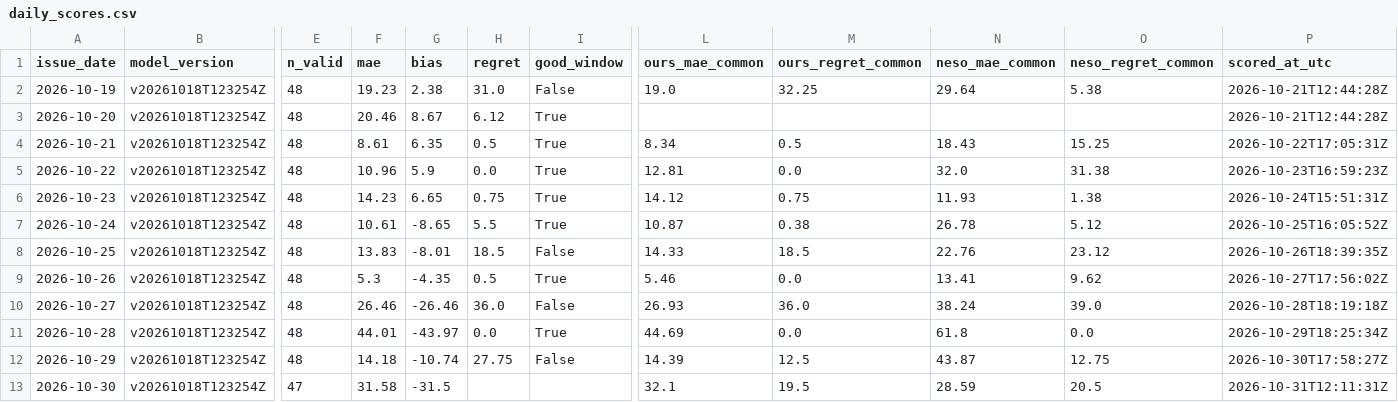
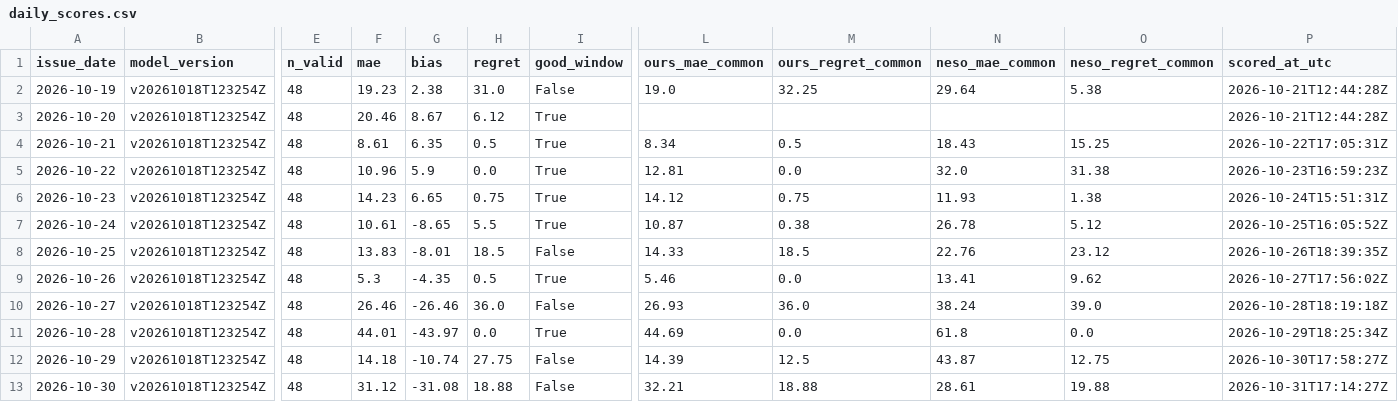
Before and after one commit to vijendrapokharkar15-design/gb-carbon-forecast-mlops, a CSV file: monitoring/daily_scores.csv, drawn as a sheet; only a part is shown, gaps mark what is left out; the diff names each change by its address in the sheet, - before the commit and + after, or states it on an @@ line.

```diff
--- a/monitoring/daily_scores.csv
+++ b/monitoring/daily_scores.csv
-E13 (n_valid): 47
+E13 (n_valid): 48
-F13 (mae): 31.58
+F13 (mae): 31.12
-G13 (bias): -31.5
+G13 (bias): -31.08
-H13 (regret): (empty)
+H13 (regret): 18.88
-I13 (good_window): (empty)
+I13 (good_window): False
-L13 (ours_mae_common): 32.1
+L13 (ours_mae_common): 32.21
-M13 (ours_regret_common): 19.5
+M13 (ours_regret_common): 18.88
-N13 (neso_mae_common): 28.59
+N13 (neso_mae_common): 28.61
-O13 (neso_regret_common): 20.5
+O13 (neso_regret_common): 19.88
-P13 (scored_at_utc): 2026-10-31T12:11:31Z
+P13 (scored_at_utc): 2026-10-31T17:14:27Z
```
